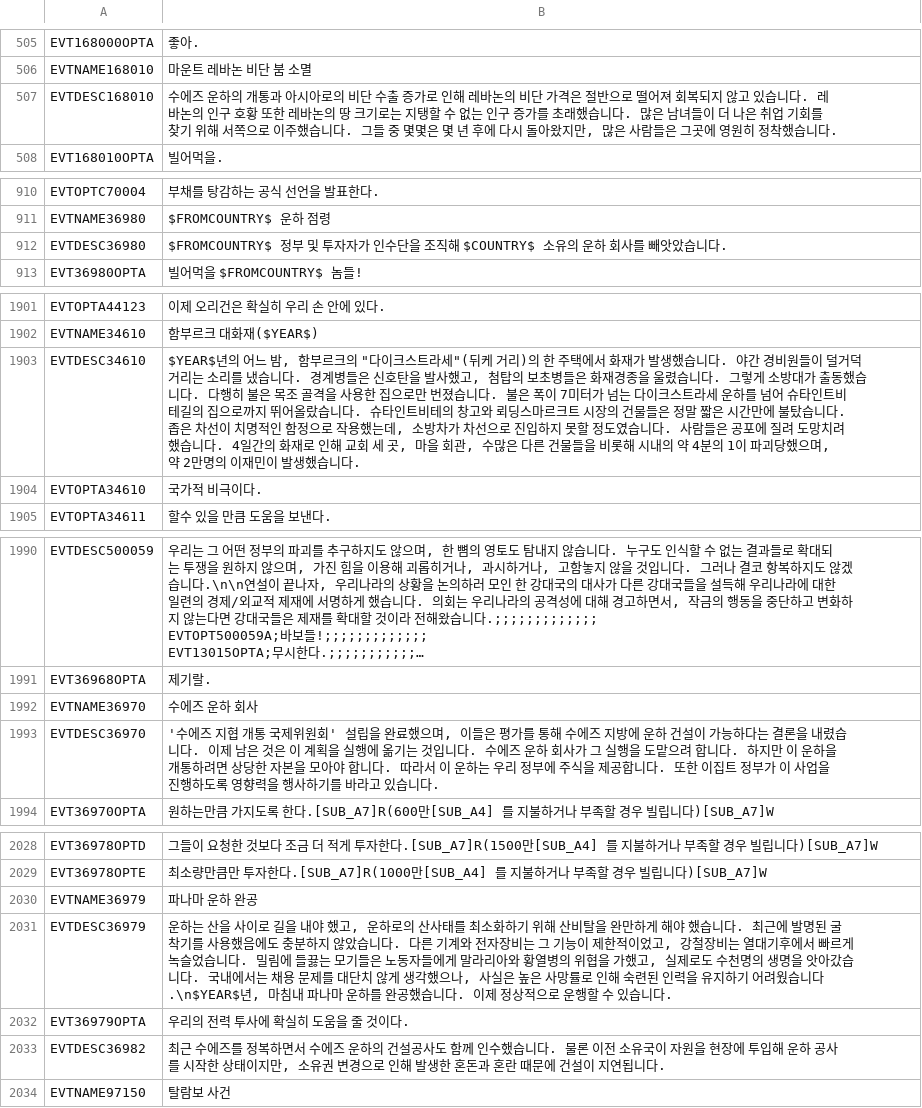
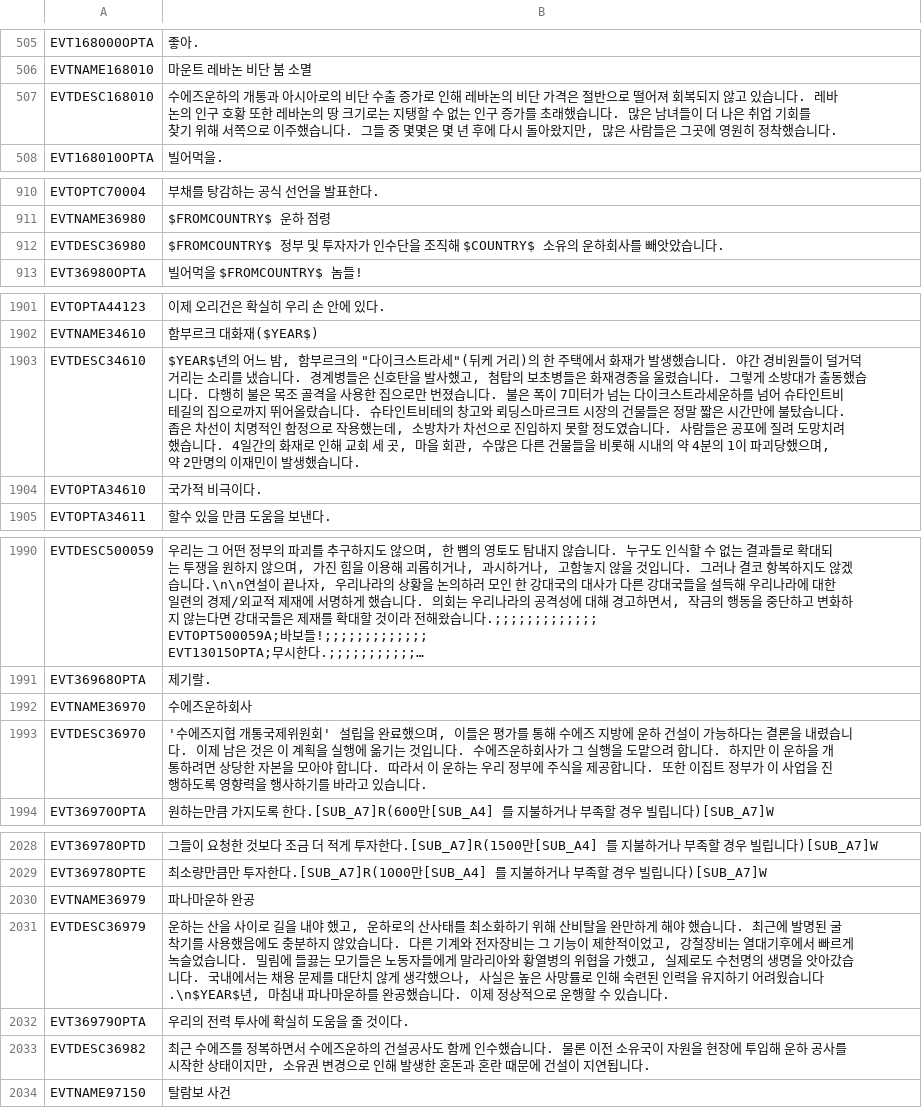
Before and after one commit to kimjeon-il/-Historical-Project-Mod-Korean-Patch, a CSV file: localisation/00_HPM_events.csv, drawn as a sheet; only a part is shown, gaps mark what is left out; long unchanged cells end in …; the diff covers the shown part only; the diff names each change by its address in the sheet, - before the commit and + after, or states it on an @@ line.

```diff
--- a/localisation/00_HPM_events.csv
+++ b/localisation/00_HPM_events.csv
-B507: 수에즈 운하의…
+B507: 수에즈운하의…
-B912: …의 운하 회사를…
+B912: …의 운하회사를…
-B1903: …스트라세 운하를…
+B1903: …스트라세운하를…
-B1992: 수에즈 운하 회사
+B1992: 수에즈운하회사
-B1993: '수에즈 지협 개통 국제위원회' 설립을 완료했으며, 이들은 평가를 통해 수에즈 지방에 운하 건설이 가능하다는 결론을 내렸습니다. 이제 남은 것은 이 계획을 실행에 옮기는 것입니다. 수에즈 운하 회사가…
+B1993: '수에즈지협 개통국제위원회' 설립을 완료했으며, 이들은 평가를 통해 수에즈 지방에 운하 건설이 가능하다는 결론을 내렸습니다. 이제 남은 것은 이 계획을 실행에 옮기는 것입니다. 수에즈운하회사가…
-B2030: 파나마 운하 완공
+B2030: 파나마운하 완공
-B2031: …파나마 운하를…
+B2031: …파나마운하를…
-B2033: …수에즈 운하의…
+B2033: …수에즈운하의…
```
Also changed, not shown: 13 edited cells elsewhere in this file.
